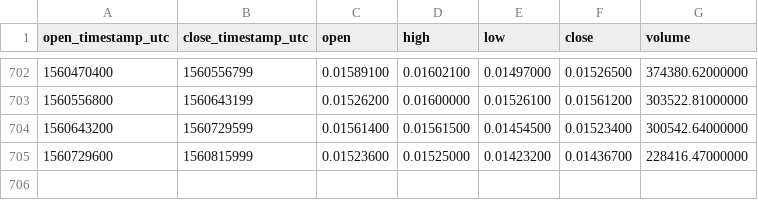
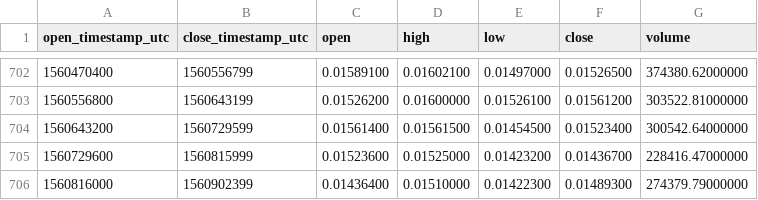
Before and after one commit to cryptobigbro/binance-LTCBTC, a CSV file: binance-LTCBTC-1d.csv, drawn as a sheet; only a part is shown, gaps mark what is left out; the diff names each change by its address in the sheet, - before the commit and + after, or states it on an @@ line.

Commit message:
Update OHLCV data.

```diff
--- a/binance-LTCBTC-1d.csv
+++ b/binance-LTCBTC-1d.csv
+row 706: 1560816000 | 1560902399 | 0.01436400 | 0.01510000 | 0.01422300 | 0.01489300 | 274379.79000000
```
Also changed, not shown: 1 other file.
